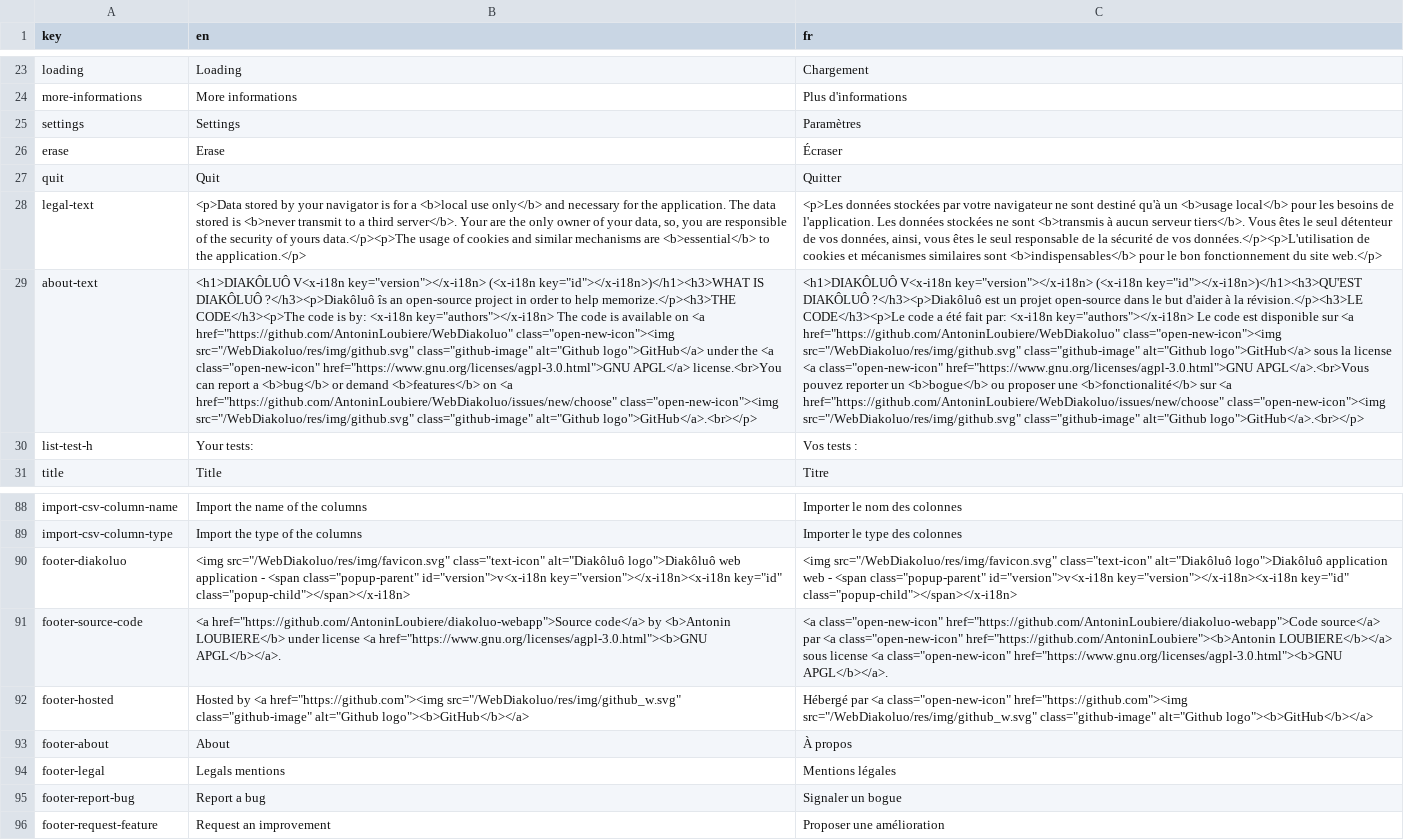
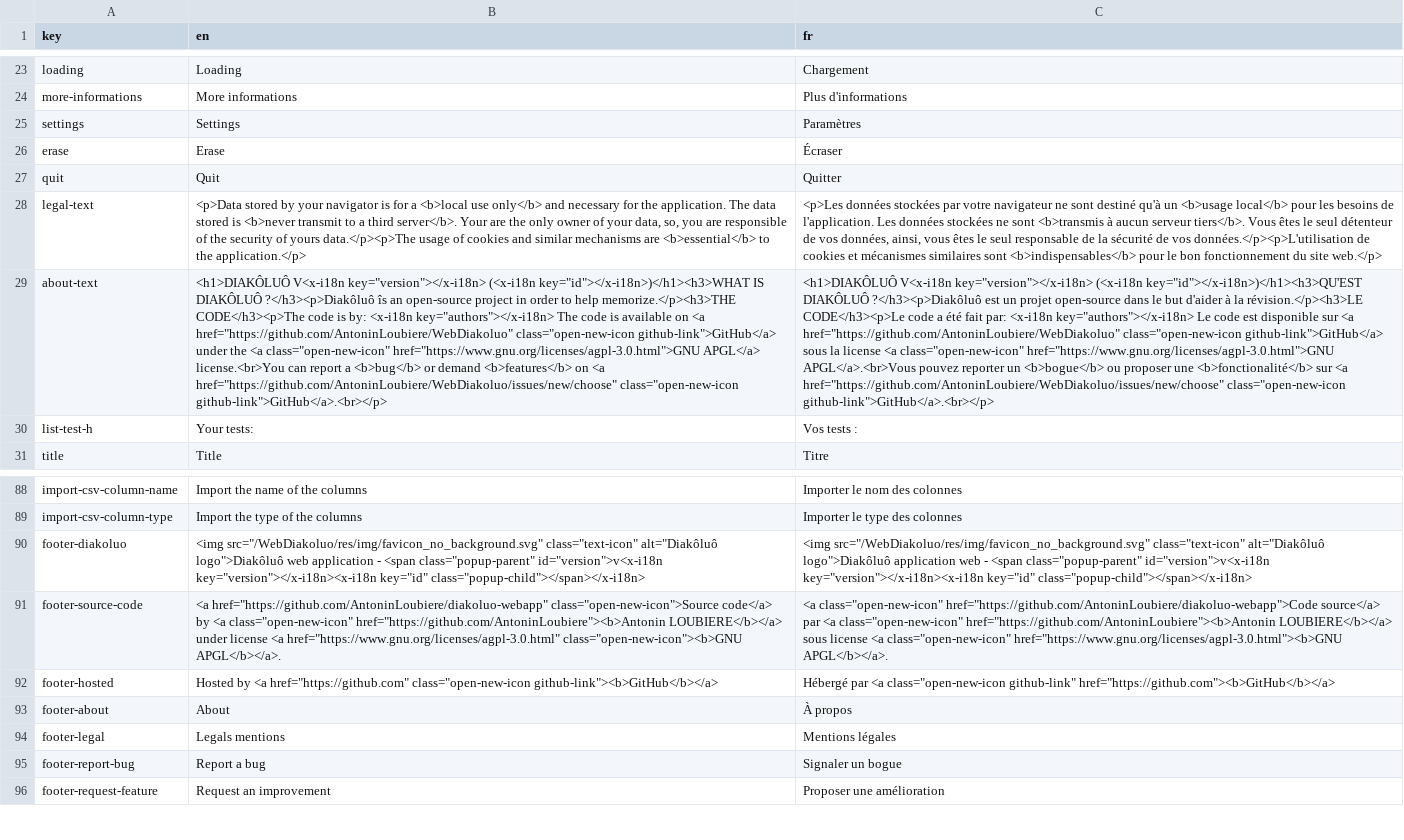
Before and after one commit to AntoninLoubiere/WebDiakoluo, a CSV file: res/translations/translations.csv, drawn as a sheet; only a part is shown, gaps mark what is left out; the diff names each change by its address in the sheet, - before the commit and + after, or states it on an @@ line.

```diff
--- a/res/translations/translations.csv
+++ b/res/translations/translations.csv
-B29 (en): …<a href="https://github.com/AntoninLoubiere/WebDiakoluo" class="open-new-icon"><img src="/WebDiakoluo/res/img/github.svg" class="github-image" alt="Github logo">GitHub</a> under the <a class="open-new-icon" href="https://www.gnu.org/licenses/agpl-3.0.html">GNU APGL</a> license.<br>You can report a <b>bug</b> or demand <b>features</b> on <a href="https://github.com/AntoninLoubiere/WebDiakoluo/issues/new/choose" class="open-new-icon"><img src="/WebDiakoluo/res/img/github.svg" class="github-image" alt="Github logo">GitHub</a>.<br></p>
+B29 (en): …<a href="https://github.com/AntoninLoubiere/WebDiakoluo" class="open-new-icon github-link">GitHub</a> under the <a class="open-new-icon" href="https://www.gnu.org/licenses/agpl-3.0.html">GNU APGL</a> license.<br>You can report a <b>bug</b> or demand <b>features</b> on <a href="https://github.com/AntoninLoubiere/WebDiakoluo/issues/new/choose" class="open-new-icon github-link">GitHub</a>.<br></p>
-C29 (fr): …<a href="https://github.com/AntoninLoubiere/WebDiakoluo" class="open-new-icon"><img src="/WebDiakoluo/res/img/github.svg" class="github-image" alt="Github logo">GitHub</a> sous la license <a class="open-new-icon" href="https://www.gnu.org/licenses/agpl-3.0.html">GNU APGL</a>.<br>Vous pouvez reporter un <b>bogue</b> ou proposer une <b>fonctionalité</b> sur <a href="https://github.com/AntoninLoubiere/WebDiakoluo/issues/new/choose" class="open-new-icon"><img src="/WebDiakoluo/res/img/github.svg" class="github-image" alt="Github logo">GitHub</a>.<br></p>
+C29 (fr): …<a href="https://github.com/AntoninLoubiere/WebDiakoluo" class="open-new-icon github-link">GitHub</a> sous la license <a class="open-new-icon" href="https://www.gnu.org/licenses/agpl-3.0.html">GNU APGL</a>.<br>Vous pouvez reporter un <b>bogue</b> ou proposer une <b>fonctionalité</b> sur <a href="https://github.com/AntoninLoubiere/WebDiakoluo/issues/new/choose" class="open-new-icon github-link">GitHub</a>.<br></p>
-B90 (en): <img src="/WebDiakoluo/res/img/favicon.svg" class="text-icon" alt="Diakôluô…
+B90 (en): <img src="/WebDiakoluo/res/img/favicon_no_background.svg" class="text-icon" alt="Diakôluô…
-C90 (fr): <img src="/WebDiakoluo/res/img/favicon.svg" class="text-icon" alt="Diakôluô…
+C90 (fr): <img src="/WebDiakoluo/res/img/favicon_no_background.svg" class="text-icon" alt="Diakôluô…
-B91 (en): <a href="https://github.com/AntoninLoubiere/diakoluo-webapp">Source code</a> by <b>Antonin LOUBIERE</b> under license <a href="https://www.gnu.org/licenses/agpl-3.0.html"><b>GNU APGL</b></a>.
+B91 (en): <a href="https://github.com/AntoninLoubiere/diakoluo-webapp" class="open-new-icon">Source code</a> by <a class="open-new-icon" href="https://github.com/AntoninLoubiere"><b>Antonin LOUBIERE</b></a> under license <a href="https://www.gnu.org/licenses/agpl-3.0.html" class="open-new-icon"><b>GNU APGL</b></a>.
-B92 (en): …by <a href="https://github.com"><img src="/WebDiakoluo/res/img/github_w.svg" class="github-image" alt="Github logo"><b>GitHub</b></a>
+B92 (en): …by <a href="https://github.com" class="open-new-icon github-link"><b>GitHub</b></a>
-C92 (fr): …par <a class="open-new-icon" href="https://github.com"><img src="/WebDiakoluo/res/img/github_w.svg" class="github-image" alt="Github logo"><b>GitHub</b></a>
+C92 (fr): …par <a class="open-new-icon github-link" href="https://github.com"><b>GitHub</b></a>
```
Also changed, not shown: 9 other files.
